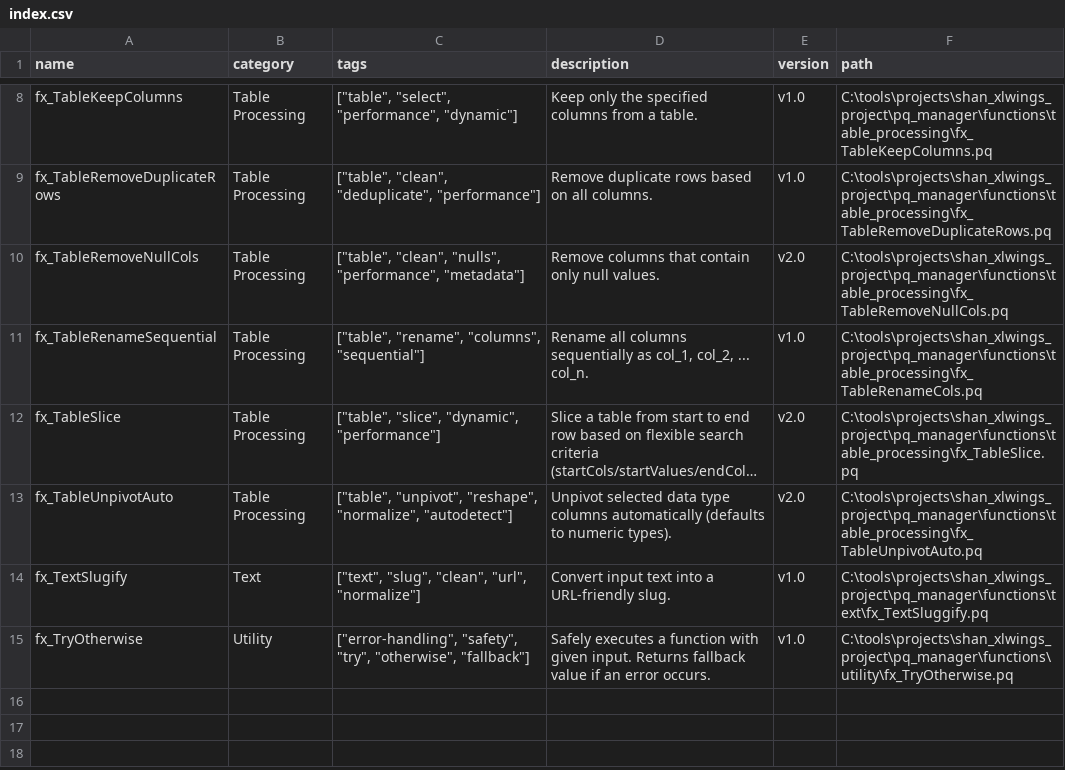
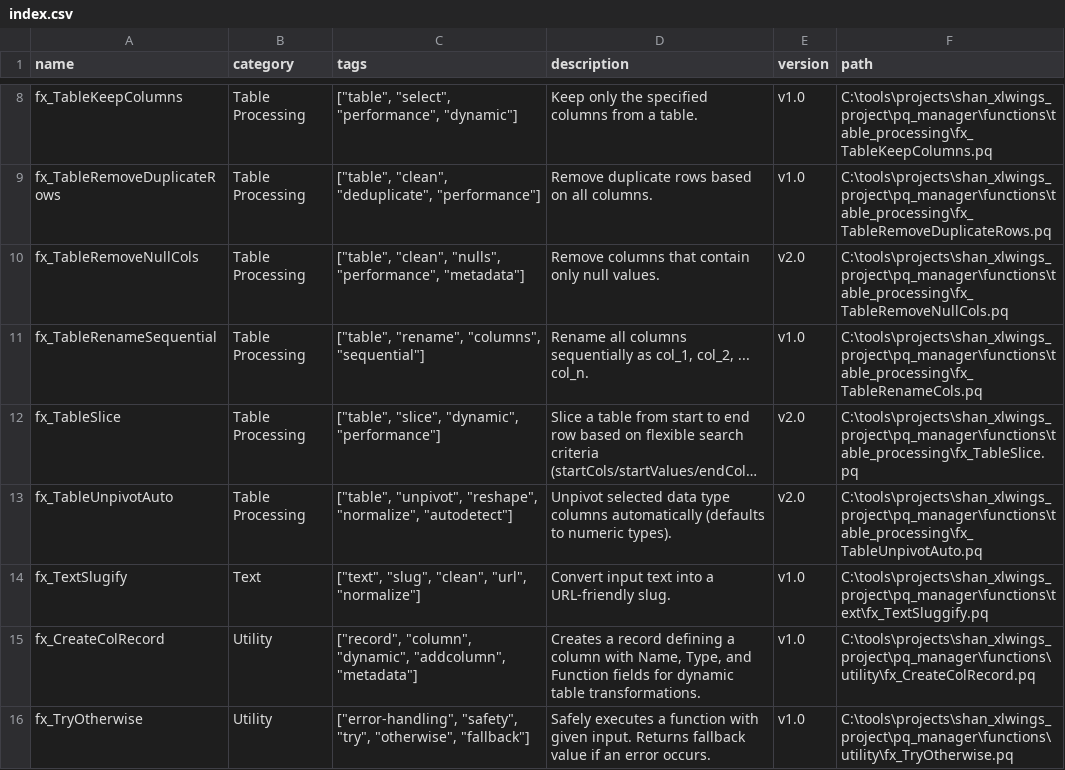
Before and after one commit to tks18/xlwings-excel-api, a CSV file: pq_manager/index.csv, drawn as a sheet; only a part is shown, gaps mark what is left out; long unchanged cells end in ….

Commit message:
add a new function

```diff
--- a/pq_manager/index.csv
+++ b/pq_manager/index.csv
@@ -14,2 +14,3 @@
 "fx_TextSlugify","Text","[""text"", ""slug"", ""clean"", ""url"", ""normalize""]","Convert input text into a URL-friendly slug.","v1.0","C:\tools\projects\shan_xlwings_project\pq_manager\functions\text\fx_TextSluggify.pq"
+"fx_CreateColRecord","Utility","[""record"", ""column"", ""dynamic"", ""addcolumn"", ""metadata""]","Creates a record defining a column with Name, Type, and Function fields for dynamic table transformations.","v1.0","C:\tools\projects\shan_xlwings_project\pq_manager\functions\utility\fx_CreateColRecord.pq"
 "fx_TryOtherwise","Utility","[""error-handling"", ""safety"", ""try"", ""otherwise"", ""fallback""]","Safely executes a function with given input. Returns fallback value if an error occurs.","v1.0","C:\tools\projects\shan_xlwings_project\pq_manager\functions\utility\fx_TryOtherwise.pq"
```
Also changed, not shown: 2 other files.
